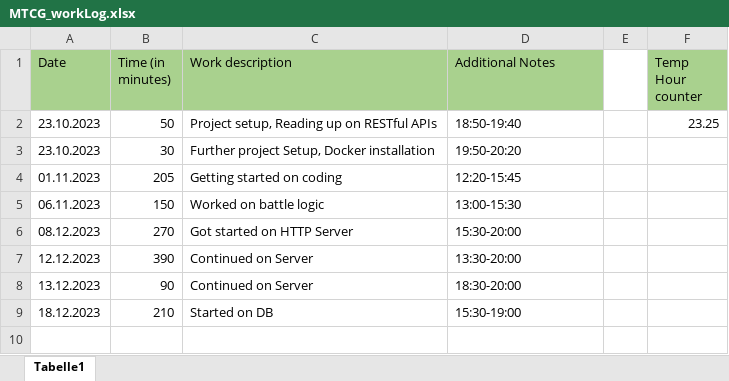
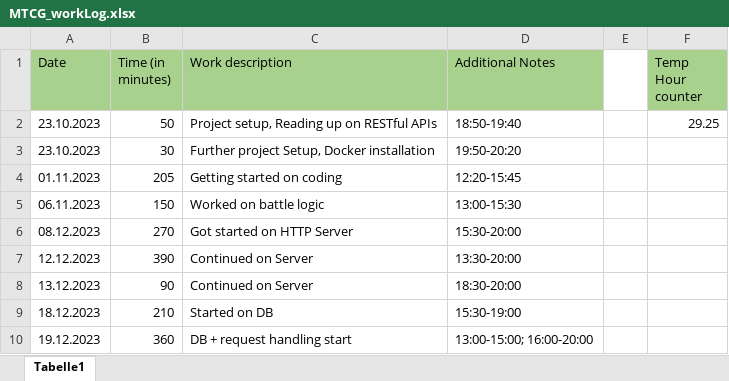
Before and after one commit to ezveee/WS2023-MTCG, an Excel workbook: docs/MTCG_workLog.xlsx, sheet Tabelle1, drawn as a sheet; values as stored, in another font and other column widths than the file's, no borders; the diff names each change by its address in the sheet, - before the commit and + after, or states it on an @@ line.

Commit message:
finished inital database setup + got started on request handling

```diff
--- a/docs/MTCG_workLog.xlsx (sheet Tabelle1)
+++ b/docs/MTCG_workLog.xlsx (sheet Tabelle1)
-F2 (Temp Hour counter): 23.25
+F2 (Temp Hour counter): 29.25
+row 10: 19.12.2023 | 360 | DB + request handling start | 13:00-15:00; 16:00-20:00
```
Also changed, not shown: 10 other files.
